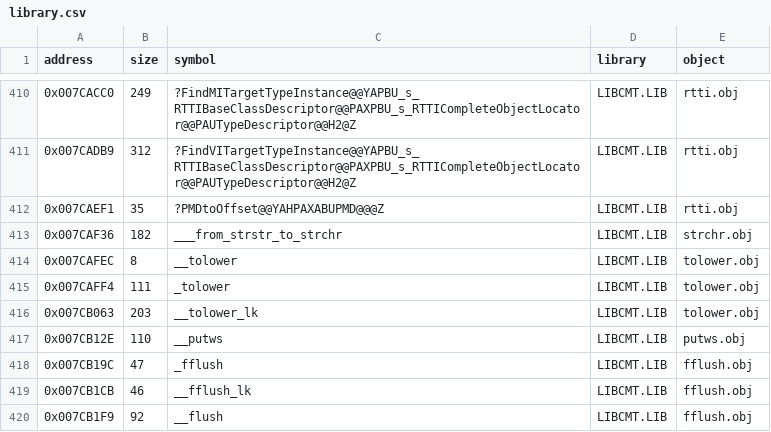
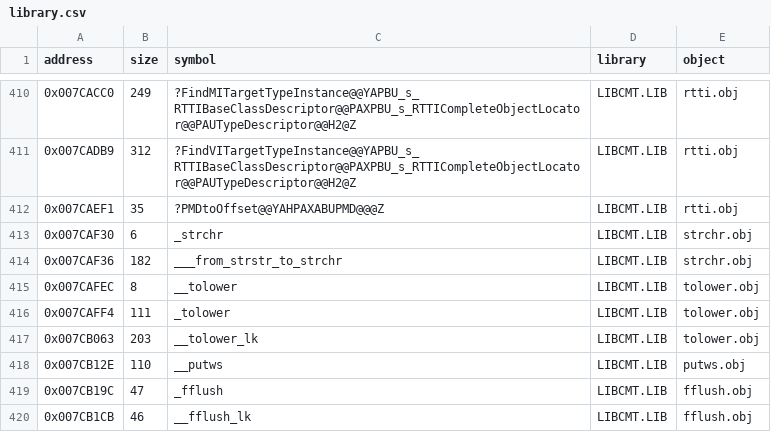
Before and after one commit to gibbo101/ra2-decomp, a CSV file: data/library.csv, drawn as a sheet; only a part is shown, gaps mark what is left out; the shorter side is filled out with more unchanged rows.

Commit message:
Identify _strchr and fold the CRT's interior labels into their library bodies
Six starts inside verified LIBCMT bodies were labels (a private helper, __except and __finally targets), not functions; a split inside a library body now stands only where library.csv has an entry point there. voxlib.cpp's anchor hashes are refreshed so functions.csv regenerates again.

```diff
--- a/data/library.csv
+++ b/data/library.csv
@@ -412,2 +412,3 @@ address,size,symbol,library,object
 0x007CAEF1,35,?PMDtoOffset@@YAHPAXABUPMD@@@Z,LIBCMT.LIB,rtti.obj
+0x007CAF30,6,_strchr,LIBCMT.LIB,strchr.obj
 0x007CAF36,182,___from_strstr_to_strchr,LIBCMT.LIB,strchr.obj
```
Also changed, not shown: data/assembly_anchors.csv, data/functions.csv, 3 other files.
